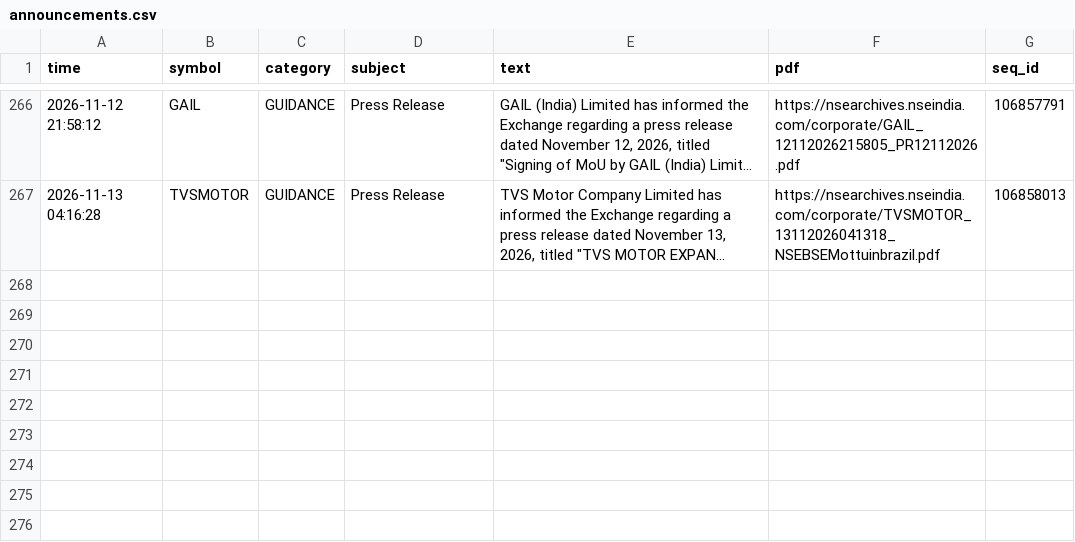
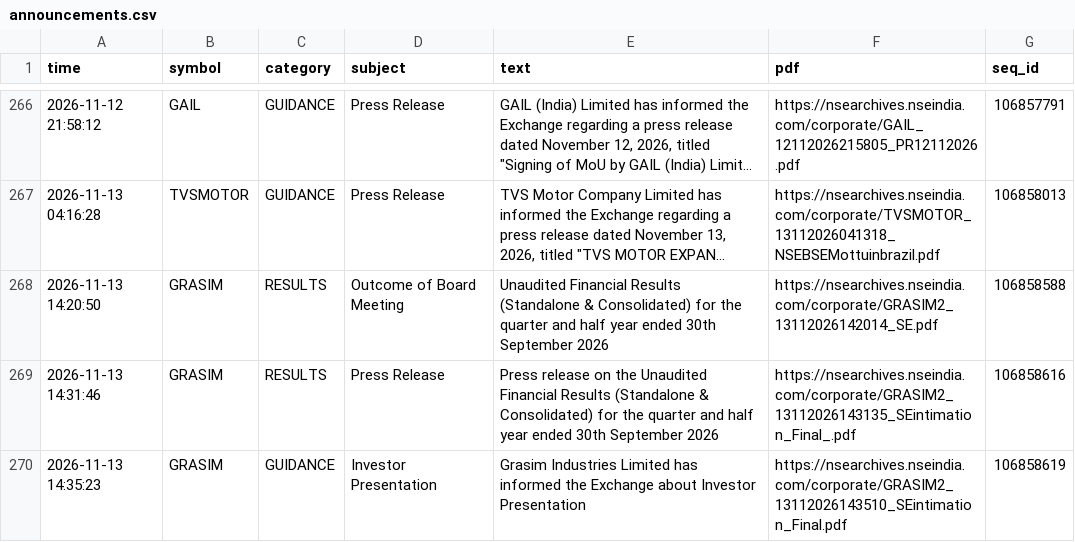
Before and after one commit to vishnupadma007-oss/Stock-market-scanner-of-India, a CSV file: journal/announcements.csv, drawn as a sheet; only a part is shown, gaps mark what is left out; long unchanged cells end in …; the diff names each change by its address in the sheet, - before the commit and + after, or states it on an @@ line.

```diff
--- a/journal/announcements.csv
+++ b/journal/announcements.csv
+row 268: 2026-11-13 14:20:50 | GRASIM | RESULTS | Outcome of Board Meeting | Unaudited Financial Results (Standalone & Consolidated) for the quarter and half year ended 30th September 2026 | https://nsearchives.nseindia.com/corporate/GRASIM2_13112026142014_SE.pdf | 106858588
+row 269: 2026-11-13 14:31:46 | GRASIM | RESULTS | Press Release | Press release on the Unaudited Financial Results (Standalone & Consolidated) for the quarter and half year ended 30th September 2026 | https://nsearchives.nseindia.com/corporate/GRASIM2_13112026143135_SEintimation_Final_.pdf | 106858616
+row 270: 2026-11-13 14:35:23 | GRASIM | GUIDANCE | Investor Presentation | Grasim Industries Limited has informed the Exchange about Investor Presentation | https://nsearchives.nseindia.com/corporate/GRASIM2_13112026143510_SEintimation_Final.pdf | 106858619
```
Also changed, not shown: journal/paper_trades.csv, journal/reviews/pnl_for_metrics_preopen.csv, 9 other files.
